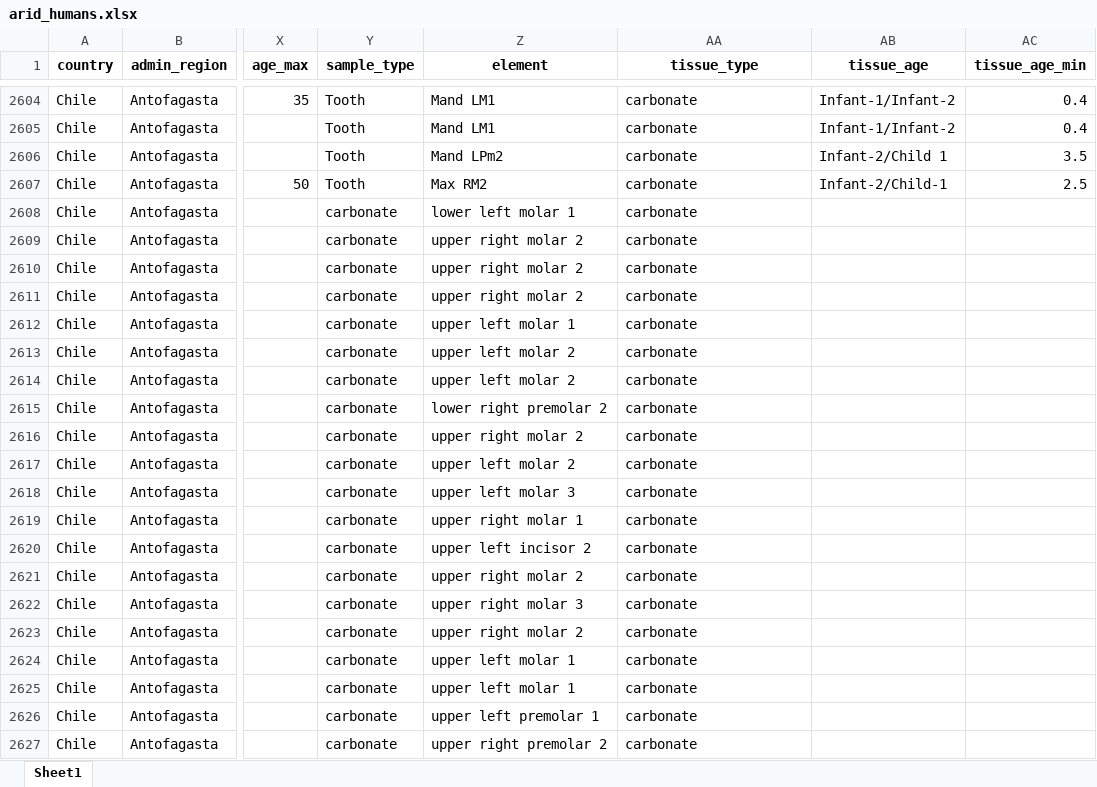
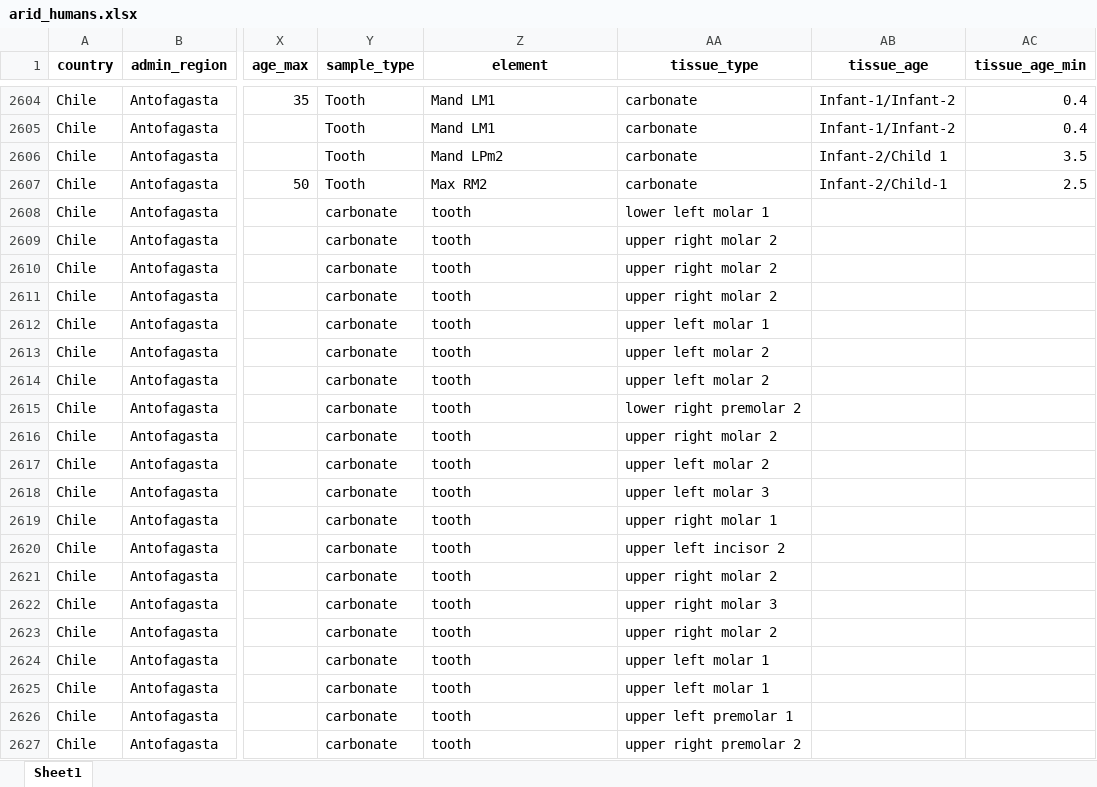
Before and after one commit to mayorgarmijo/arid, an Excel workbook: data/data_xlsx/arid_humans.xlsx, sheet Sheet1, drawn as a sheet; only a part is shown, gaps mark what is left out; values as stored, in another font and other column widths than the file's, no borders; the diff covers the shown part only; the diff names each change by its address in the sheet, - before the commit and + after, or states it on an @@ line.

```diff
--- a/data/data_xlsx/arid_humans.xlsx (sheet Sheet1)
+++ b/data/data_xlsx/arid_humans.xlsx (sheet Sheet1)
-Z2608 (element): lower left molar 1
+Z2608 (element): tooth
-AA2608 (tissue_type): carbonate
+AA2608 (tissue_type): lower left molar 1
-Z2609:Z2611 (element): upper right molar 2
+Z2609:Z2611 (element): tooth
-AA2609:AA2611 (tissue_type): carbonate
+AA2609:AA2611 (tissue_type): upper right molar 2
-Z2612 (element): upper left molar 1
+Z2612 (element): tooth
-AA2612 (tissue_type): carbonate
+AA2612 (tissue_type): upper left molar 1
-Z2613:Z2614 (element): upper left molar 2
+Z2613:Z2614 (element): tooth
-AA2613:AA2614 (tissue_type): carbonate
+AA2613:AA2614 (tissue_type): upper left molar 2
-Z2615 (element): lower right premolar 2
+Z2615 (element): tooth
-AA2615 (tissue_type): carbonate
+AA2615 (tissue_type): lower right premolar 2
-Z2616 (element): upper right molar 2
+Z2616 (element): tooth
-AA2616 (tissue_type): carbonate
+AA2616 (tissue_type): upper right molar 2
-Z2617 (element): upper left molar 2
+Z2617 (element): tooth
-AA2617 (tissue_type): carbonate
+AA2617 (tissue_type): upper left molar 2
-Z2618 (element): upper left molar 3
+Z2618 (element): tooth
-AA2618 (tissue_type): carbonate
+AA2618 (tissue_type): upper left molar 3
-Z2619 (element): upper right molar 1
+Z2619 (element): tooth
-AA2619 (tissue_type): carbonate
+AA2619 (tissue_type): upper right molar 1
-Z2620 (element): upper left incisor 2
+Z2620 (element): tooth
-AA2620 (tissue_type): carbonate
+AA2620 (tissue_type): upper left incisor 2
-Z2621 (element): upper right molar 2
+Z2621 (element): tooth
-AA2621 (tissue_type): carbonate
+AA2621 (tissue_type): upper right molar 2
-Z2622 (element): upper right molar 3
+Z2622 (element): tooth
-AA2622 (tissue_type): carbonate
+AA2622 (tissue_type): upper right molar 3
-Z2623 (element): upper right molar 2
+Z2623 (element): tooth
-AA2623 (tissue_type): carbonate
+AA2623 (tissue_type): upper right molar 2
-Z2624:Z2625 (element): upper left molar 1
+Z2624:Z2625 (element): tooth
-AA2624:AA2625 (tissue_type): carbonate
+AA2624:AA2625 (tissue_type): upper left molar 1
-Z2626 (element): upper left premolar 1
+Z2626 (element): tooth
-AA2626 (tissue_type): carbonate
+AA2626 (tissue_type): upper left premolar 1
-Z2627 (element): upper right premolar 2
+Z2627 (element): tooth
-AA2627 (tissue_type): carbonate
+AA2627 (tissue_type): upper right premolar 2
```
Also changed, not shown: 15 added rows and 768 edited cells elsewhere in this sheet, data/data_xlsx/arid_animals.xlsx, data/data_xlsx/arid_c14.xlsx, 6 other files.
